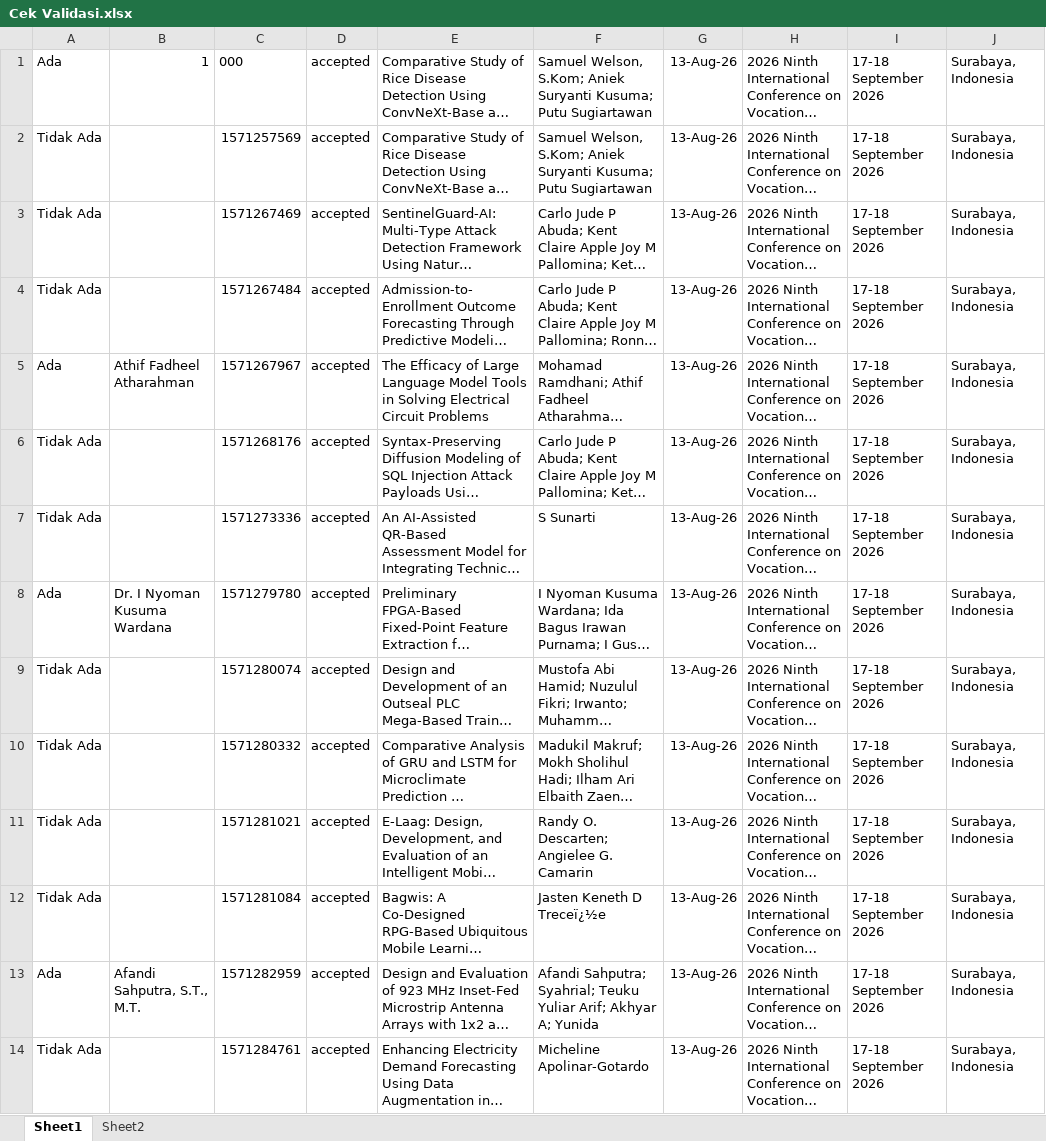
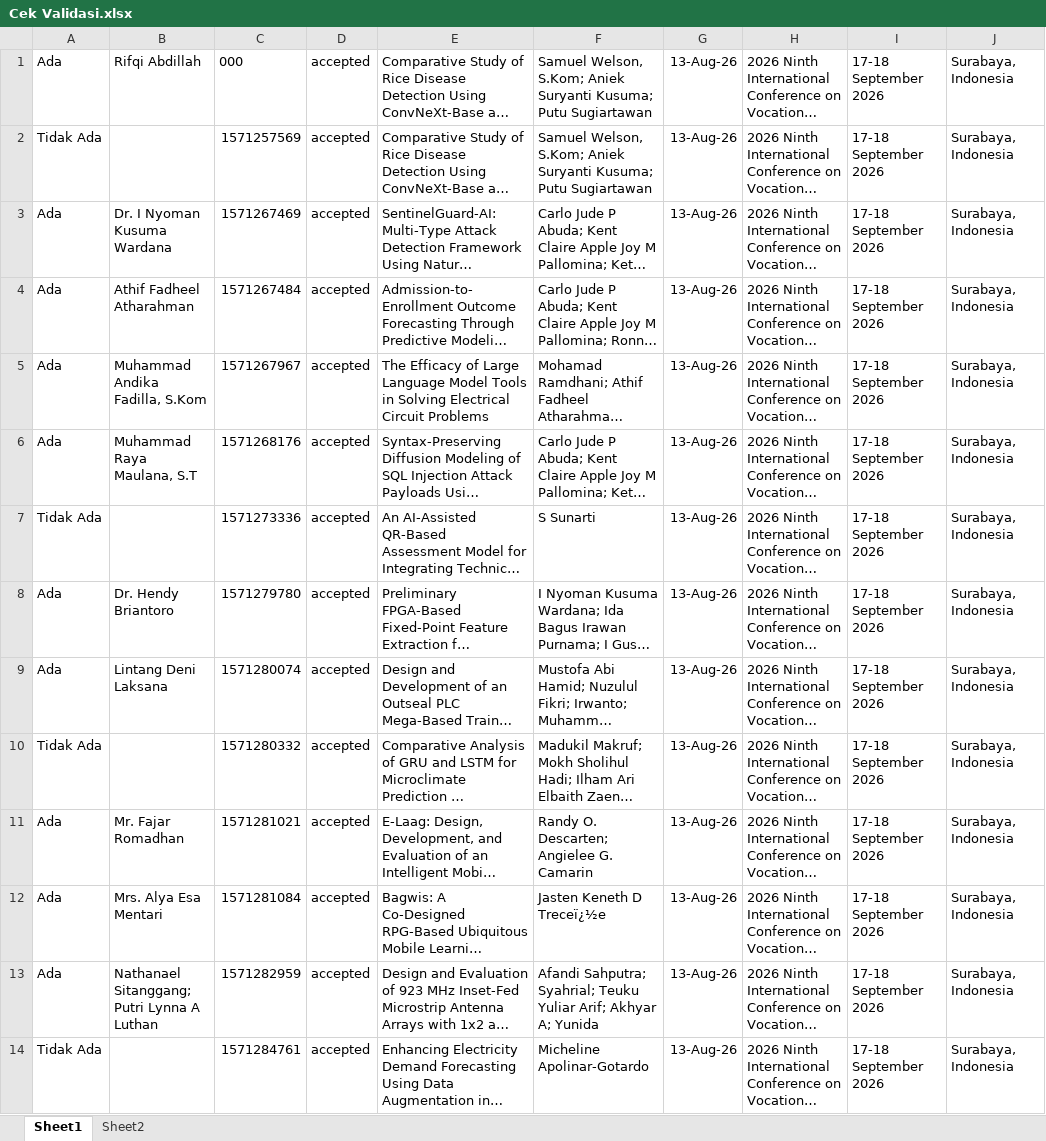
Before and after one commit to rifqieeeee/icvee, an Excel workbook: Cek Validasi.xlsx, sheet Sheet1, drawn as a sheet; only a part is shown; long unchanged cells end in …; values as stored, in another font and other column widths than the file's, no borders; the diff covers the shown part only; the diff names each change by its address in the sheet, - before the commit and + after, or states it on an @@ line.

```diff
--- a/Cek Validasi.xlsx (sheet Sheet1)
+++ b/Cek Validasi.xlsx (sheet Sheet1)
-B1: 1
+B1: Rifqi Abdillah
-A3:A4: Tidak Ada
+A3:A4: Ada
-B3: (empty)
+B3: Dr. I Nyoman Kusuma Wardana
-B4: (empty)
+B4: Athif Fadheel Atharahman
-B5: Athif Fadheel Atharahman
+B5: Muhammad Andika Fadilla, S.Kom
-A6: Tidak Ada
+A6: Ada
-B6: (empty)
+B6: Muhammad Raya Maulana, S.T
-B8: Dr. I Nyoman Kusuma Wardana
+B8: Dr. Hendy Briantoro
-A9: Tidak Ada
+A9: Ada
-B9: (empty)
+B9: Lintang Deni Laksana
-A11:A12: Tidak Ada
+A11:A12: Ada
-B11: (empty)
+B11: Mr. Fajar Romadhan
-B12: (empty)
+B12: Mrs. Alya Esa Mentari
-B13: Afandi Sahputra, S.T., M.T.
+B13: Nathanael Sitanggang; Putri Lynna A Luthan
```
Also changed, not shown: 66 edited cells elsewhere in this sheet, sheet Sheet2, 2 other files.
